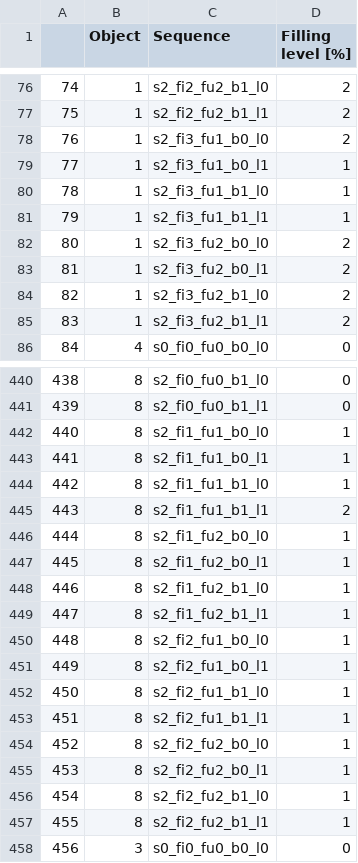
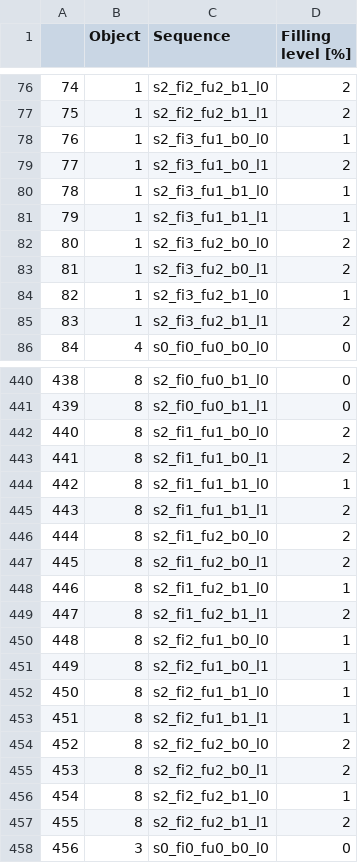
Before and after one commit to gokhansolak/CORSMAL-pyAudioAnalysis, a CSV file: results/flevel_combined.csv, drawn as a sheet; only a part is shown, gaps mark what is left out; the diff covers the shown part only.

```diff
--- a/results/flevel_combined.csv
+++ b/results/flevel_combined.csv
@@ -77,4 +77,4 @@
 75,1,s2_fi2_fu2_b1_l1,2
-76,1,s2_fi3_fu1_b0_l0,2
-77,1,s2_fi3_fu1_b0_l1,1
+76,1,s2_fi3_fu1_b0_l0,1
+77,1,s2_fi3_fu1_b0_l1,2
 78,1,s2_fi3_fu1_b1_l0,1
@@ -83,3 +83,3 @@
 81,1,s2_fi3_fu2_b0_l1,2
-82,1,s2_fi3_fu2_b1_l0,2
+82,1,s2_fi3_fu2_b1_l0,1
 83,1,s2_fi3_fu2_b1_l1,2
@@ -441,10 +441,10 @@
 439,8,s2_fi0_fu0_b1_l1,0
-440,8,s2_fi1_fu1_b0_l0,1
-441,8,s2_fi1_fu1_b0_l1,1
+440,8,s2_fi1_fu1_b0_l0,2
+441,8,s2_fi1_fu1_b0_l1,2
 442,8,s2_fi1_fu1_b1_l0,1
 443,8,s2_fi1_fu1_b1_l1,2
-444,8,s2_fi1_fu2_b0_l0,1
-445,8,s2_fi1_fu2_b0_l1,1
+444,8,s2_fi1_fu2_b0_l0,2
+445,8,s2_fi1_fu2_b0_l1,2
 446,8,s2_fi1_fu2_b1_l0,1
-447,8,s2_fi1_fu2_b1_l1,1
+447,8,s2_fi1_fu2_b1_l1,2
 448,8,s2_fi2_fu1_b0_l0,1
@@ -453,6 +453,6 @@
 451,8,s2_fi2_fu1_b1_l1,1
-452,8,s2_fi2_fu2_b0_l0,1
-453,8,s2_fi2_fu2_b0_l1,1
+452,8,s2_fi2_fu2_b0_l0,2
+453,8,s2_fi2_fu2_b0_l1,2
 454,8,s2_fi2_fu2_b1_l0,1
-455,8,s2_fi2_fu2_b1_l1,1
+455,8,s2_fi2_fu2_b1_l1,2
 456,3,s0_fi0_fu0_b0_l0,0
```
Also changed, not shown: 34 edited cells elsewhere in this file, 2 other files.
